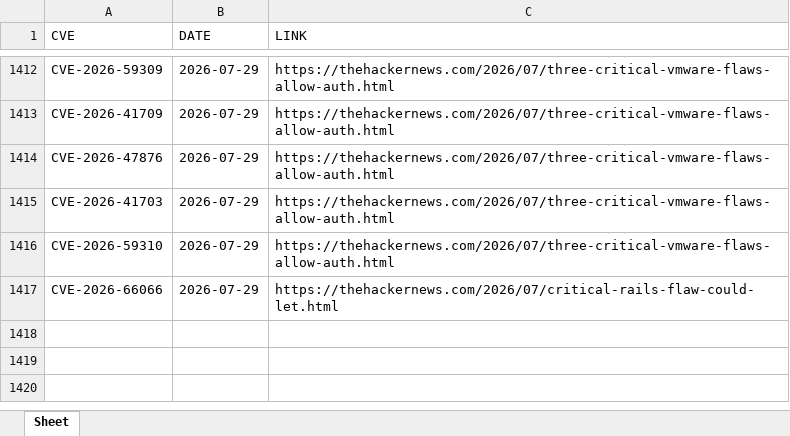
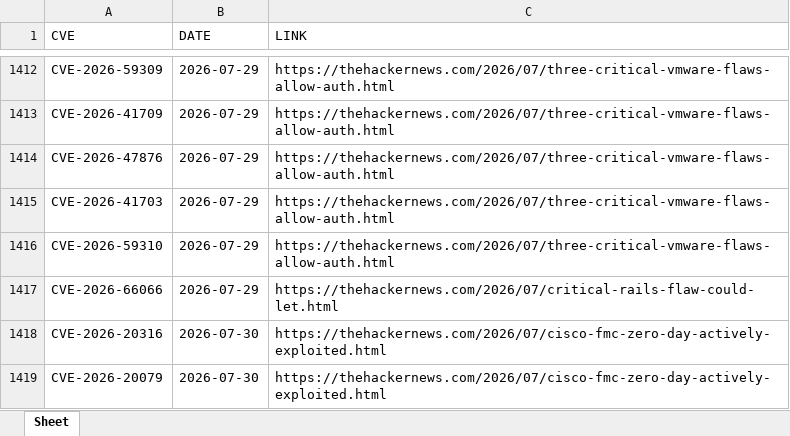
Before and after one commit to thanujbtech-lgtm/hackernews_cve, an Excel workbook: data.xlsx, sheet Sheet, drawn as a sheet; only a part is shown, gaps mark what is left out; values as stored, in another font and other column widths than the file's, no borders; the diff names each change by its address in the sheet, - before the commit and + after, or states it on an @@ line.

```diff
--- a/data.xlsx (sheet Sheet)
+++ b/data.xlsx (sheet Sheet)
+row 1418: CVE-2026-20316 | 2026-07-30 | https://thehackernews.com/2026/07/cisco-fmc-zero-day-actively-exploited.html
+row 1419: CVE-2026-20079 | 2026-07-30 | https://thehackernews.com/2026/07/cisco-fmc-zero-day-actively-exploited.html
```
